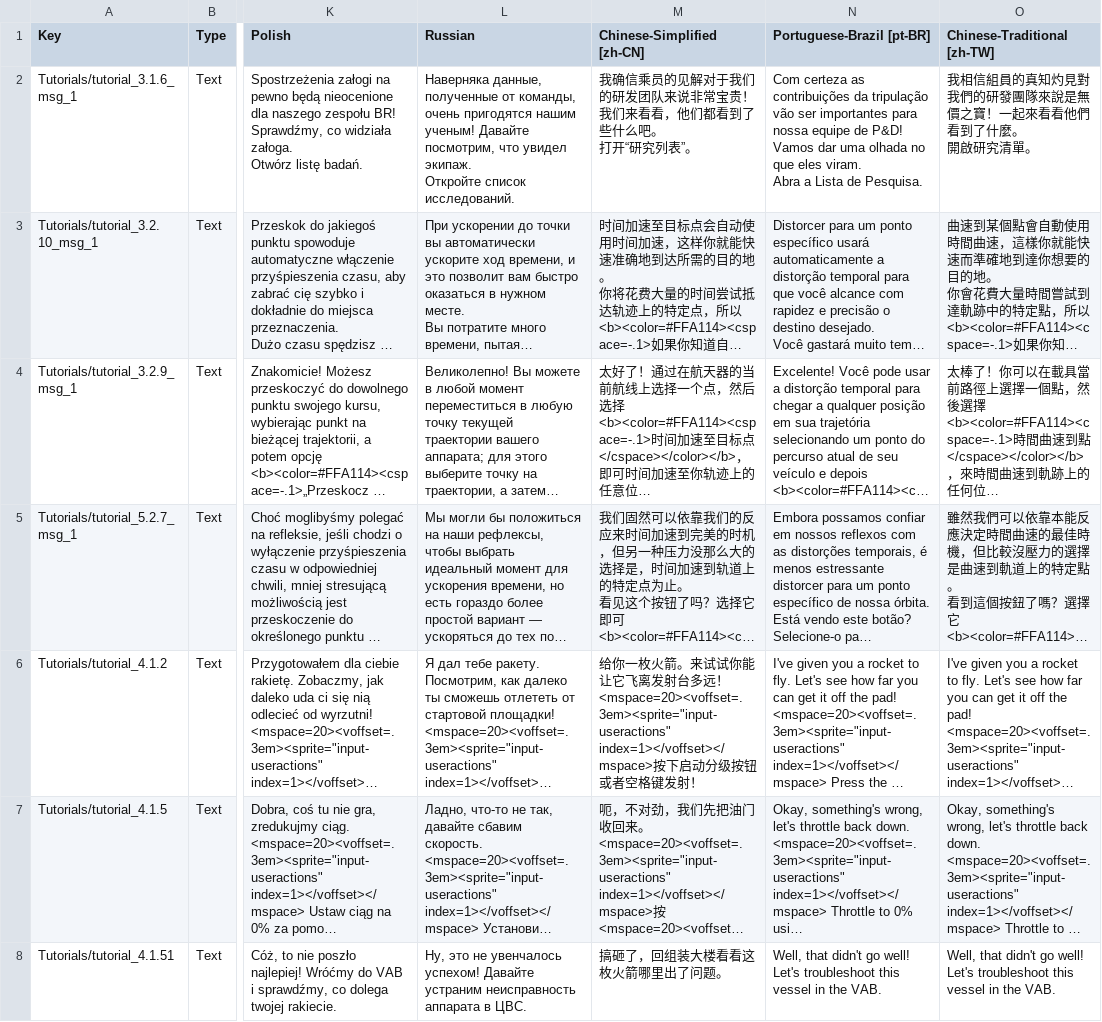
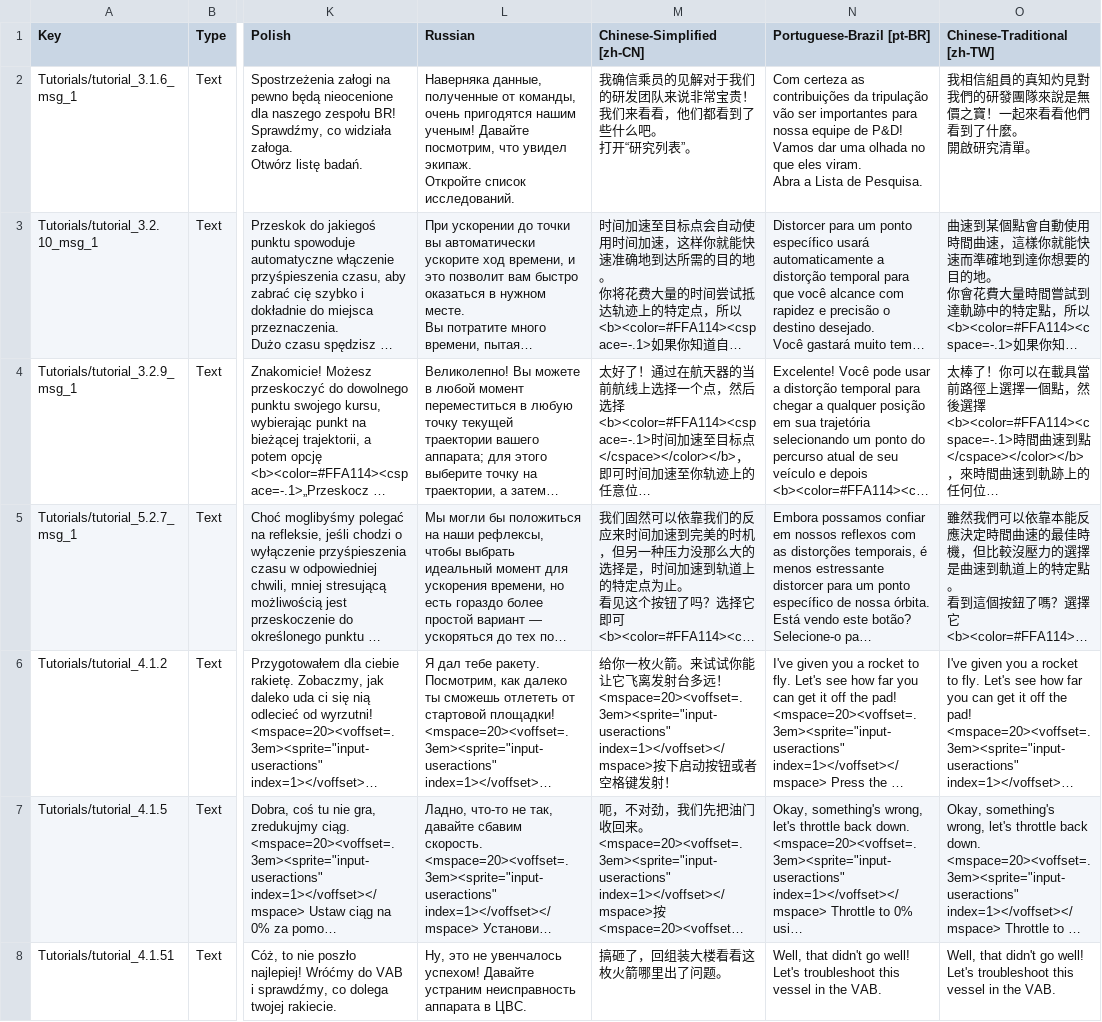
Before and after one commit to KSP2Redux/Content, a CSV file: localizations/tutorials_loc.csv, drawn as a sheet; only a part is shown, gaps mark what is left out; long unchanged cells end in …; the diff covers the shown part only; the diff names each change by its address in the sheet, - before the commit and + after, or states it on an @@ line.

```diff
--- a/localizations/tutorials_loc.csv
+++ b/localizations/tutorials_loc.csv
-M6 (Chinese-Simplified [zh-CN]): …启动分级按钮…
+M6 (Chinese-Simplified [zh-CN]): …启动按钮…
```
Also changed, not shown: 3 edited cells elsewhere in this file, localizations/missions_loc.csv, localizations/partmodules_loc.csv, 7 other files.
